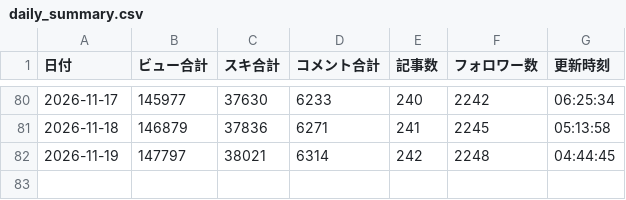
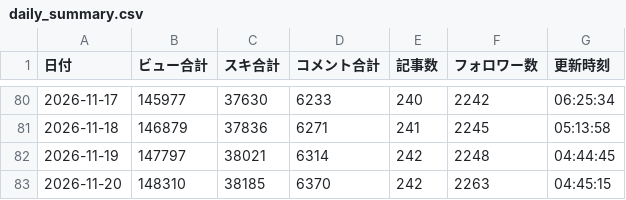
Before and after one commit to compass-miki-creator/note-stats-dashboard, a CSV file: data/daily_summary.csv, drawn as a sheet; only a part is shown, gaps mark what is left out; the diff names each change by its address in the sheet, - before the commit and + after, or states it on an @@ line.

```diff
--- a/data/daily_summary.csv
+++ b/data/daily_summary.csv
+row 83: 2026-11-20 | 148310 | 38185 | 6370 | 242 | 2263 | 04:45:15
```
Also changed, not shown: data/asset_articles.csv, data/experiment_candidates.csv, 15 other files.
